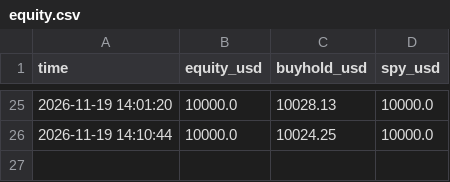
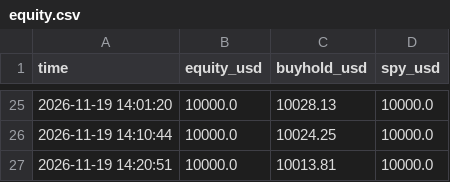
Before and after one commit to Dzounasek/paper-trader, a CSV file: data_cfd/equity.csv, drawn as a sheet; only a part is shown, gaps mark what is left out.

Commit message:
data 2026-11-19 14:20 UTC

```diff
--- a/data_cfd/equity.csv
+++ b/data_cfd/equity.csv
@@ -26 +26,2 @@ time,equity_usd,buyhold_usd,spy_usd
 2026-11-19 14:10:44,10000.0,10024.25,10000.0
+2026-11-19 14:20:51,10000.0,10013.81,10000.0
```
Also changed, not shown: 1 other file.
